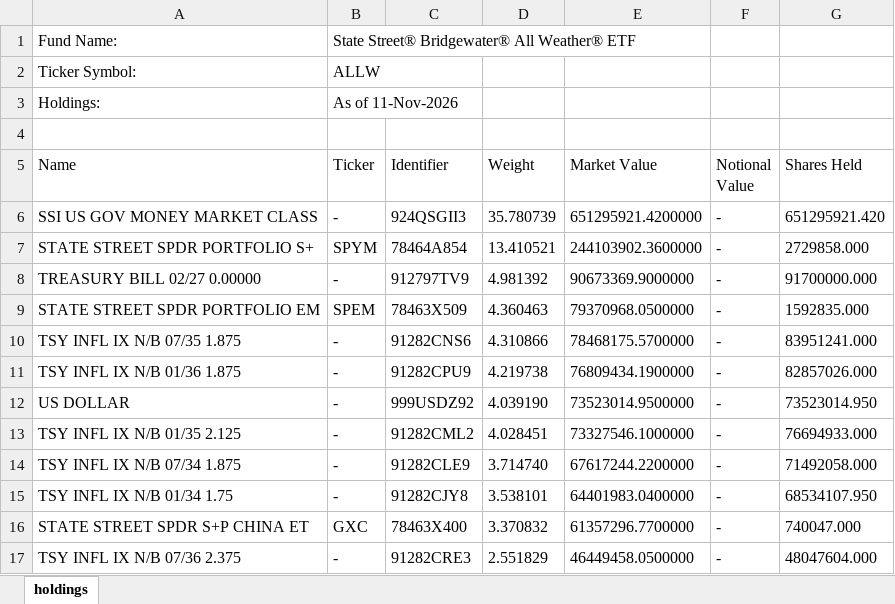
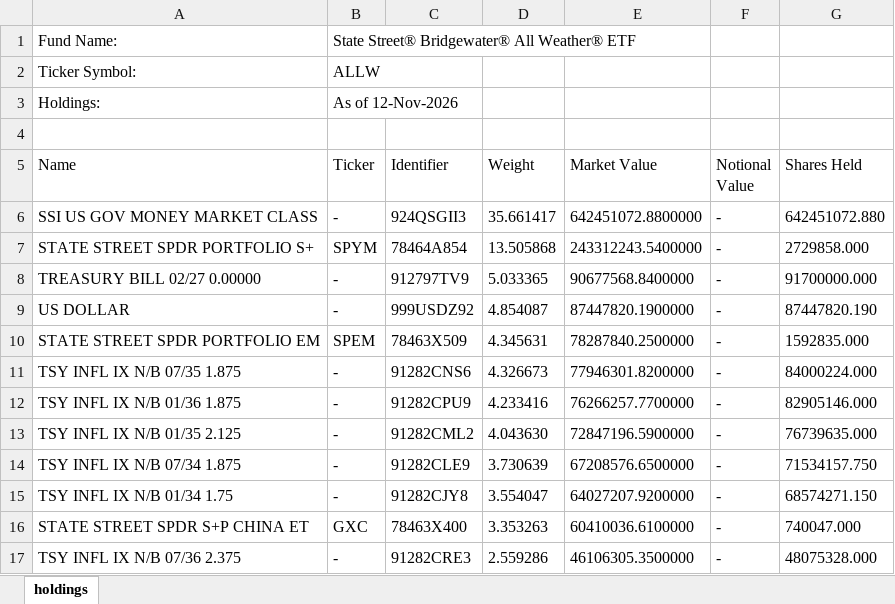
Before and after one commit to stahlan/allw-holdings-mirror, an Excel workbook: latest/allw-latest.xlsx, sheet holdings, drawn as a sheet; only a part is shown; values as stored, in another font and other column widths than the file's, no borders; removed rows and columns are numbered as before the commit, all else as after; the diff covers the shown part only; the diff names each change by its address in the sheet, - before the commit and + after, or states it on an @@ line.

```diff
--- a/latest/allw-latest.xlsx (sheet holdings)
+++ b/latest/allw-latest.xlsx (sheet holdings)
-B3 (Ticker): As of 11-Nov-2026
+B3 (Ticker): As of 12-Nov-2026
-D6 (Weight): 35.780739
+D6 (Weight): 35.661417
-E6 (Market Value): 651295921.4200000
+E6 (Market Value): 642451072.8800000
-G6 (Shares Held): 651295921.420
+G6 (Shares Held): 642451072.880
-D7 (Weight): 13.410521
+D7 (Weight): 13.505868
-E7 (Market Value): 244103902.3600000
+E7 (Market Value): 243312243.5400000
-D8 (Weight): 4.981392
+D8 (Weight): 5.033365
-E8 (Market Value): 90673369.9000000
+E8 (Market Value): 90677568.8400000
+row 9: US DOLLAR | - | 999USDZ92 | 4.854087 | 87447820.1900000 | - | 87447820.190
-D10 (Weight): 4.360463
+D10 (Weight): 4.345631
-E10 (Market Value): 79370968.0500000
+E10 (Market Value): 78287840.2500000
-D11 (Weight): 4.310866
+D11 (Weight): 4.326673
-E11 (Market Value): 78468175.5700000
+E11 (Market Value): 77946301.8200000
-G11 (Shares Held): 83951241.000
+G11 (Shares Held): 84000224.000
-D12 (Weight): 4.219738
+D12 (Weight): 4.233416
-E12 (Market Value): 76809434.1900000
+E12 (Market Value): 76266257.7700000
-G12 (Shares Held): 82857026.000
+G12 (Shares Held): 82905146.000
-row 12: US DOLLAR | - | 999USDZ92 | 4.039190 | 73523014.9500000 | - | 73523014.950
-D13 (Weight): 4.028451
+D13 (Weight): 4.043630
-E13 (Market Value): 73327546.1000000
+E13 (Market Value): 72847196.5900000
-G13 (Shares Held): 76694933.000
+G13 (Shares Held): 76739635.000
-D14 (Weight): 3.714740
+D14 (Weight): 3.730639
-E14 (Market Value): 67617244.2200000
+E14 (Market Value): 67208576.6500000
-G14 (Shares Held): 71492058.000
+G14 (Shares Held): 71534157.750
-D15 (Weight): 3.538101
+D15 (Weight): 3.554047
-E15 (Market Value): 64401983.0400000
+E15 (Market Value): 64027207.9200000
-G15 (Shares Held): 68534107.950
+G15 (Shares Held): 68574271.150
-D16 (Weight): 3.370832
+D16 (Weight): 3.353263
-E16 (Market Value): 61357296.7700000
+E16 (Market Value): 60410036.6100000
-D17 (Weight): 2.551829
+D17 (Weight): 2.559286
-E17 (Market Value): 46449458.0500000
+E17 (Market Value): 46106305.3500000
-G17 (Shares Held): 48047604.000
+G17 (Shares Held): 48075328.000
```
Also changed, not shown: 2 added rows, 2 removed rows and 86 edited cells elsewhere in this sheet, 2 other files.
